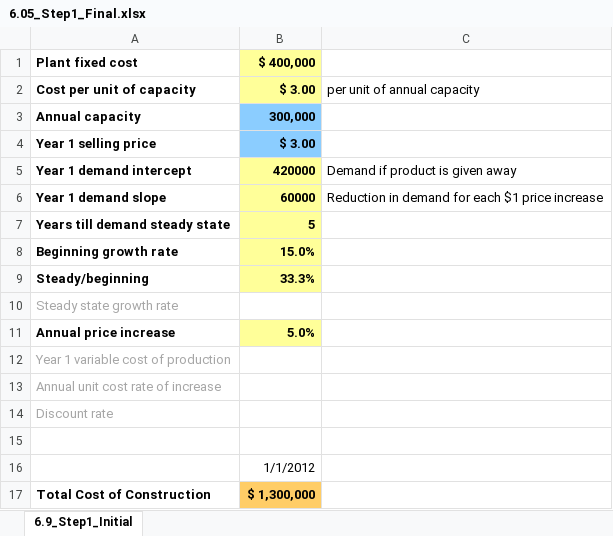
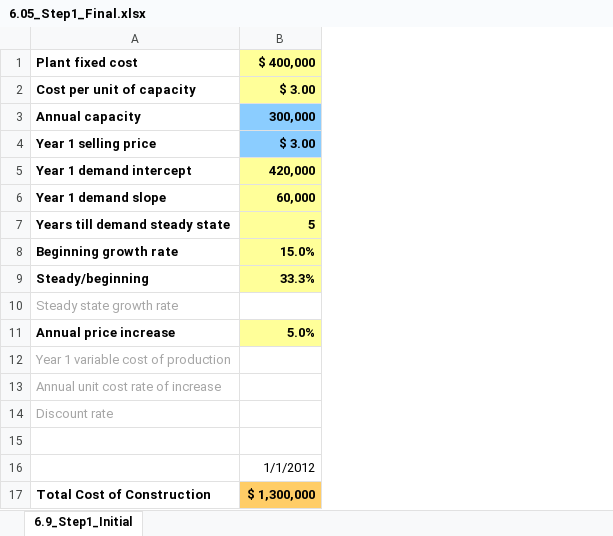
Before and after one commit to leonardodls/hbp-demo-product-1, an Excel workbook: assets/public/Chapter_6_Building_A_Model/documents/resources/Question_6.05.xlsm 2018-09-19/Final/6.05_Step1_Final.xlsx, sheet 6.9_Step1_Initial, drawn as a sheet; values as stored, in another font and other column widths than the file's, no borders; the diff names each change by its address in the sheet, - before the commit and + after, or states it on an @@ line.

```diff
--- a/assets/public/Chapter_6_Building_A_Model/documents/resources/Question_6.05.xlsm 2018-09-19/Final/6.05_Step1_Final.xlsx (sheet 6.9_Step1_Initial)
+++ b/assets/public/Chapter_6_Building_A_Model/documents/resources/Question_6.05.xlsm 2018-09-19/Final/6.05_Step1_Final.xlsx (sheet 6.9_Step1_Initial)
-column C, rows 2-6: per unit of annual capacity |  |  | Demand if product is given away | Reduction in demand for each $1 price increase
-B5: 420000
+B5: 420,000
-B6: 60000
+B6: 60,000
```
Also changed, not shown: assets/public/Chapter_6_Building_A_Model/documents/resources/Question_6.04.xlsm 2018-09-19/Final/6.4_Step2_Final.xlsx, assets/public/Chapter_6_Building_A_Model/documents/resources/Question_6.05.xlsm 2018-09-19/Final/6.05_Step1_Initial.xlsx, 13 other files.
